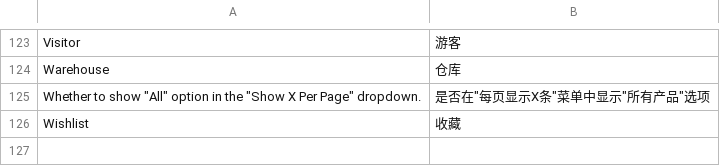
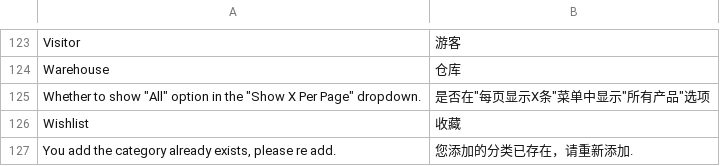
Before and after one commit to peachyang/py_website, a CSV file: app/i18n/zh-CN/catalog.csv, drawn as a sheet; only a part is shown, gaps mark what is left out; the diff names each change by its address in the sheet, - before the commit and + after, or states it on an @@ line.

```diff
--- a/app/i18n/zh-CN/catalog.csv
+++ b/app/i18n/zh-CN/catalog.csv
+row 127: You add the category already exists, please re add. | 您添加的分类已存在，请重新添加.
```
Also changed, not shown: 4 other files.
